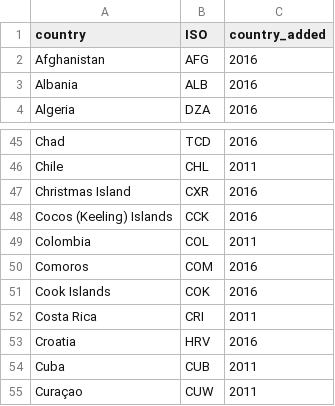
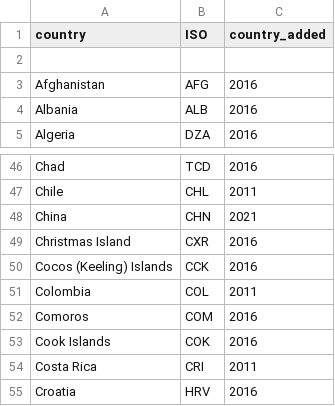
Before and after one commit to jabrunin001/Project-2, a CSV file: netflix_expansion.csv, drawn as a sheet; only a part is shown, gaps mark what is left out; the shorter side is filled out with more unchanged rows.

Commit message:
Update netflix_expansion.csv

```diff
--- a/netflix_expansion.csv
+++ b/netflix_expansion.csv
@@ -1,2 +1,3 @@
 country,ISO,country_added,
+
 Afghanistan,AFG,2016,
@@ -46,2 +47,3 @@ Chad,TCD,2016,
 Chile,CHL,2011,
+China,CHN,2021
 Christmas Island,CXR,2016,
```
